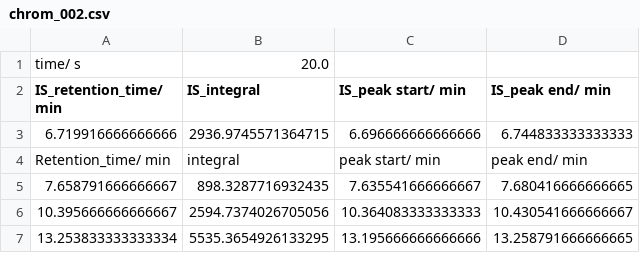
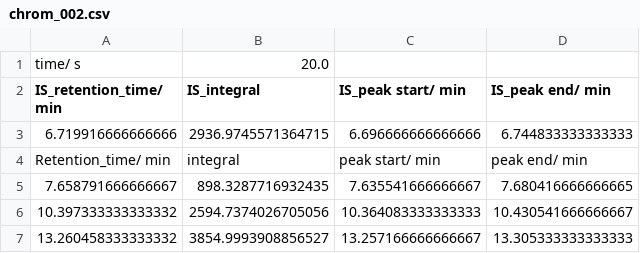
Before and after one commit to Will-Robin/ChromProcess, a CSV file: Examples/Example/ExperimentalData/ExamplePeakCollections/chrom_002.csv, drawn as a sheet.

```diff
--- a/Examples/Example/ExperimentalData/ExamplePeakCollections/chrom_002.csv
+++ b/Examples/Example/ExperimentalData/ExamplePeakCollections/chrom_002.csv
@@ -5,3 +5,3 @@ Retention_time/ min,integral,peak start/ min,peak end/ min
 7.658791666666667,898.3287716932435,7.635541666666667,7.680416666666665
-10.395666666666667,2594.7374026705056,10.364083333333333,10.430541666666667
-13.253833333333334,5535.3654926133295,13.195666666666666,13.258791666666665
+10.397333333333332,2594.7374026705056,10.364083333333333,10.430541666666667
+13.260458333333332,3854.9993908856527,13.257166666666667,13.305333333333333
```
Also changed, not shown: Examples/Example/Analysis/example_analysis_details.csv, Examples/Example/ExperimentalData/DataReports/Example_GCMS_integral_report.csv, 10 other files.
